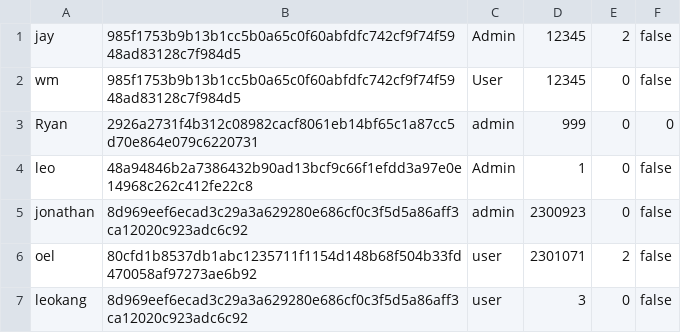
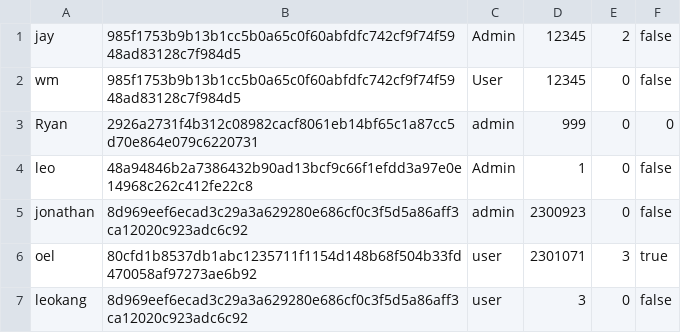
Before and after one commit to 2014felixchang/oop-project-csc1109, a CSV file: CustomerInfo.csv, drawn as a sheet.

```diff
--- a/CustomerInfo.csv
+++ b/CustomerInfo.csv
@@ -5,3 +5,3 @@ leo,48a94846b2a7386432b90ad13bcf9c66f1efdd3a97e0e14968c262c412fe22c8,Admin,1,0,f
 jonathan,8d969eef6ecad3c29a3a629280e686cf0c3f5d5a86aff3ca12020c923adc6c92,admin,2300923,0,false
-oel,80cfd1b8537db1abc1235711f1154d148b68f504b33fd470058af97273ae6b92,user,2301071,2,false
+oel,80cfd1b8537db1abc1235711f1154d148b68f504b33fd470058af97273ae6b92,user,2301071,3,true
 leokang,8d969eef6ecad3c29a3a629280e686cf0c3f5d5a86aff3ca12020c923adc6c92,user,3,0,false
```
Also changed, not shown: 12 other files.
